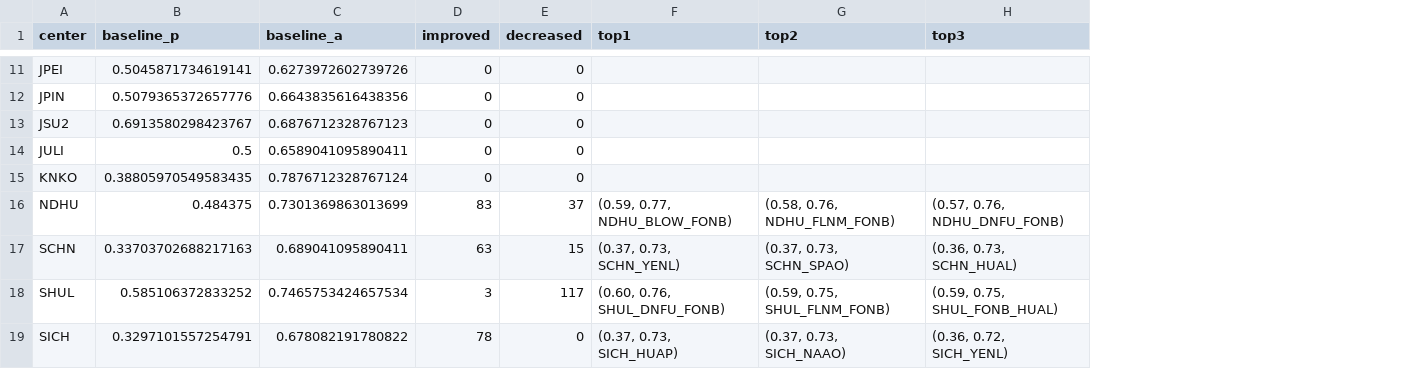
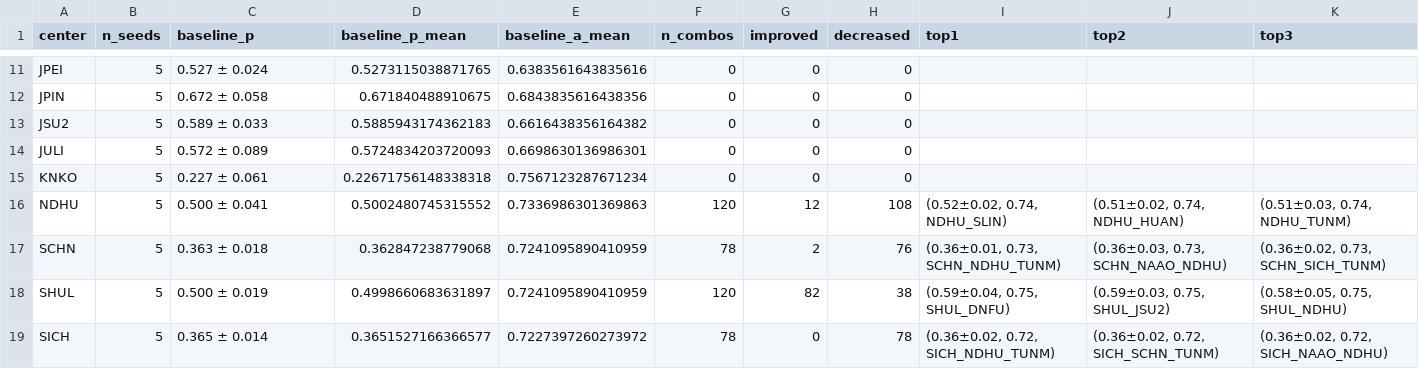
Before and after one commit to cychiang-ntpu/cwa4, a CSV file: reports/m3_table4_neighbor_effect.csv, drawn as a sheet; only a part is shown, gaps mark what is left out; removed rows and columns are numbered as before the commit, all else as after; the diff covers the shown part only; the diff names each change by its address in the sheet, - before the commit and + after, or states it on an @@ line.

```diff
--- a/reports/m3_table4_neighbor_effect.csv
+++ b/reports/m3_table4_neighbor_effect.csv
+column B (n_seeds), rows 11-19: all 5
-column C (baseline_a), rows 11-19: 0.6273972602739726 | 0.6643835616438356 | 0.6876712328767123 | 0.6589041095890411 | 0.7876712328767124 | 0.7301369863013699 | 0.689041095890411 | 0.7465753424657534 | 0.678082191780822
+column D (baseline_p_mean), rows 11-19: 0.5273115038871765 | 0.671840488910675 | 0.5885943174362183 | 0.5724834203720093 | 0.22671756148338318 | 0.5002480745315552 | 0.362847238779068 | 0.4998660683631897 | 0.3651527166366577
+column E (baseline_a_mean), rows 11-19: 0.6383561643835616 | 0.6843835616438356 | 0.6616438356164382 | 0.6698630136986301 | 0.7567123287671234 | 0.7336986301369863 | 0.7241095890410959 | 0.7241095890410959 | 0.7227397260273972
+column F (n_combos), rows 11-19: 0 | 0 | 0 | 0 | 0 | 120 | 78 | 120 | 78
-C11 (baseline_p): 0.5045871734619141
+C11 (baseline_p): 0.527 ± 0.024
-C12 (baseline_p): 0.5079365372657776
+C12 (baseline_p): 0.672 ± 0.058
-C13 (baseline_p): 0.6913580298423767
+C13 (baseline_p): 0.589 ± 0.033
-C14 (baseline_p): 0.5
+C14 (baseline_p): 0.572 ± 0.089
-C15 (baseline_p): 0.38805970549583435
+C15 (baseline_p): 0.227 ± 0.061
-C16 (baseline_p): 0.484375
+C16 (baseline_p): 0.500 ± 0.041
-G16 (improved): 83
+G16 (improved): 12
-H16 (decreased): 37
+H16 (decreased): 108
-I16 (top1): (0.59, 0.77, NDHU_BLOW_FONB)
+I16 (top1): (0.52±0.02, 0.74, NDHU_SLIN)
-J16 (top2): (0.58, 0.76, NDHU_FLNM_FONB)
+J16 (top2): (0.51±0.02, 0.74, NDHU_HUAN)
-K16 (top3): (0.57, 0.76, NDHU_DNFU_FONB)
+K16 (top3): (0.51±0.03, 0.74, NDHU_TUNM)
-C17 (baseline_p): 0.33703702688217163
+C17 (baseline_p): 0.363 ± 0.018
-G17 (improved): 63
+G17 (improved): 2
-H17 (decreased): 15
+H17 (decreased): 76
-I17 (top1): (0.37, 0.73, SCHN_YENL)
+I17 (top1): (0.36±0.01, 0.73, SCHN_NDHU_TUNM)
-J17 (top2): (0.37, 0.73, SCHN_SPAO)
+J17 (top2): (0.36±0.03, 0.73, SCHN_NAAO_NDHU)
-K17 (top3): (0.36, 0.73, SCHN_HUAL)
+K17 (top3): (0.36±0.02, 0.73, SCHN_SICH_TUNM)
-C18 (baseline_p): 0.585106372833252
+C18 (baseline_p): 0.500 ± 0.019
-G18 (improved): 3
+G18 (improved): 82
-H18 (decreased): 117
+H18 (decreased): 38
-I18 (top1): (0.60, 0.76, SHUL_DNFU_FONB)
+I18 (top1): (0.59±0.04, 0.75, SHUL_DNFU)
-J18 (top2): (0.59, 0.75, SHUL_FLNM_FONB)
+J18 (top2): (0.59±0.03, 0.75, SHUL_JSU2)
-K18 (top3): (0.59, 0.75, SHUL_FONB_HUAL)
+K18 (top3): (0.58±0.05, 0.75, SHUL_NDHU)
-C19 (baseline_p): 0.3297101557254791
+C19 (baseline_p): 0.365 ± 0.014
-G19 (improved): 78
+G19 (improved): 0
-H19 (decreased): 0
+H19 (decreased): 78
-I19 (top1): (0.37, 0.73, SICH_HUAP)
+I19 (top1): (0.36±0.02, 0.72, SICH_NDHU_TUNM)
-J19 (top2): (0.37, 0.73, SICH_NAAO)
+J19 (top2): (0.36±0.02, 0.72, SICH_SCHN_TUNM)
-K19 (top3): (0.36, 0.72, SICH_YENL)
+K19 (top3): (0.36±0.02, 0.72, SICH_NAAO_NDHU)
```
Also changed, not shown: 59 edited cells elsewhere in this file, reports/m3_table3_single_station.csv, 3 other files.
